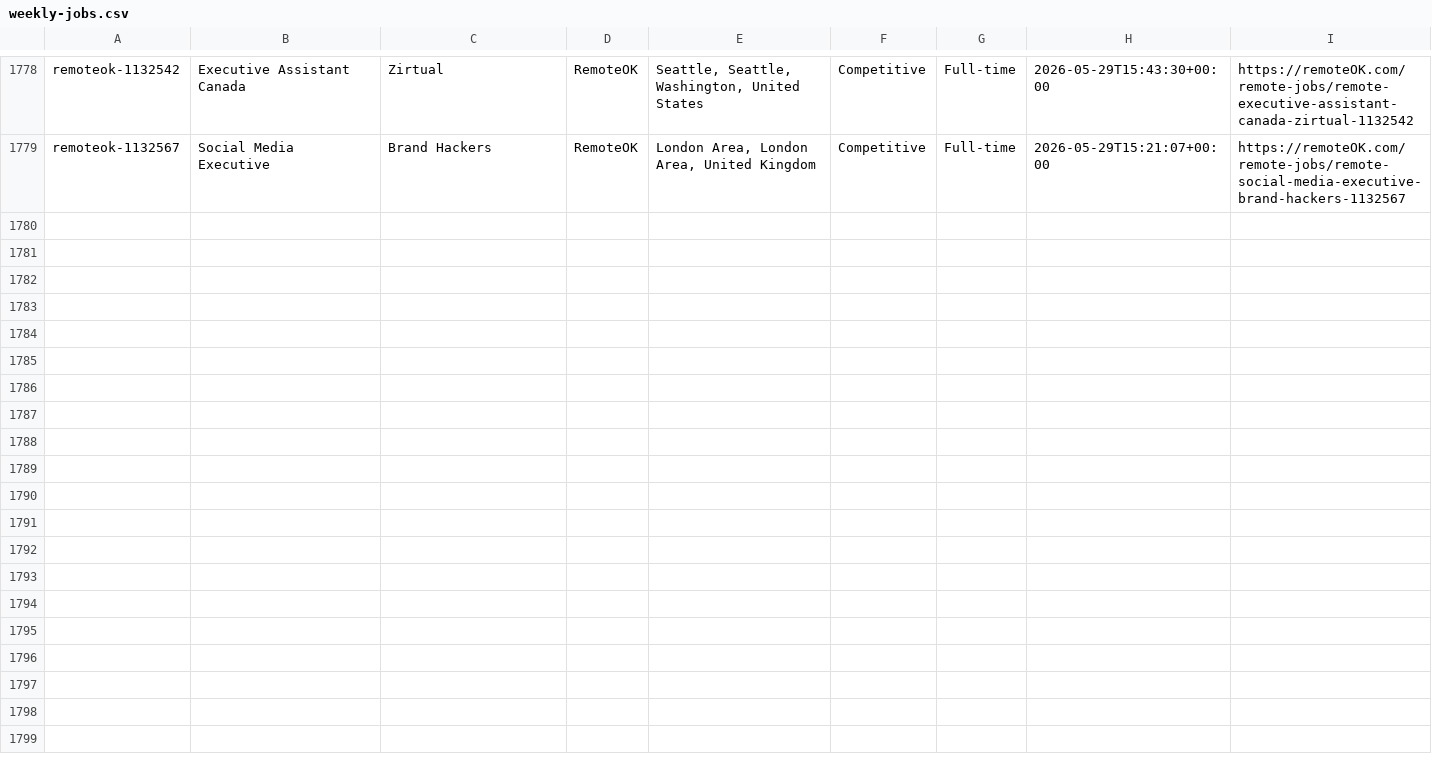
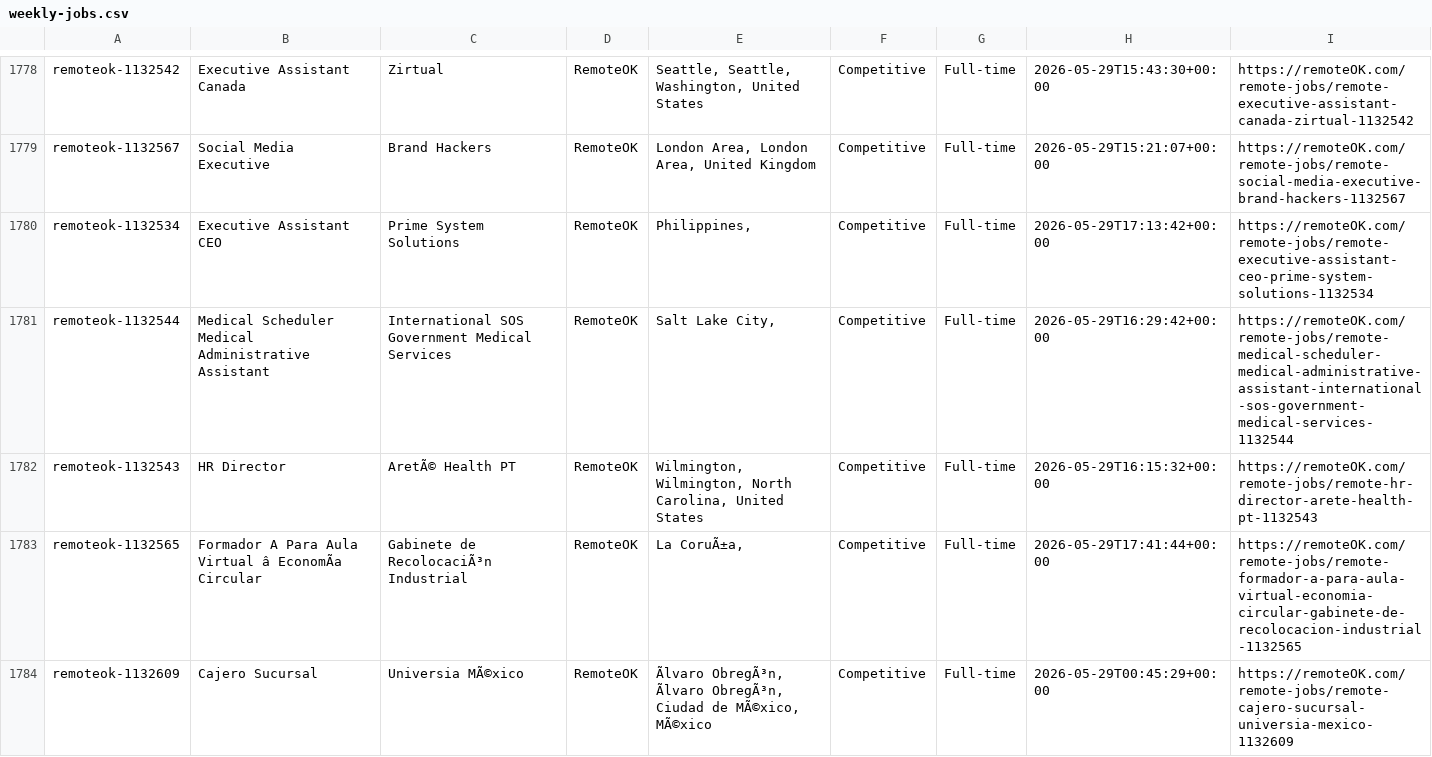
Before and after one commit to eyanbee/job-robot, a CSV file: weekly-jobs.csv, drawn as a sheet; only a part is shown, gaps mark what is left out; the diff names each change by its address in the sheet, - before the commit and + after, or states it on an @@ line.

```diff
--- a/weekly-jobs.csv
+++ b/weekly-jobs.csv
+row 1780: remoteok-1132534 | Executive Assistant CEO | Prime System Solutions | RemoteOK | Philippines, | Competitive | Full-time | 2026-05-29T17:13:42+00:00 | https://remoteOK.com/remote-jobs/remote-executive-assistant-ceo-prime-system-solutions-1132534
+row 1781: remoteok-1132544 | Medical Scheduler Medical Administrative Assistant | International SOS Government Medical Services | RemoteOK | Salt Lake City, | Competitive | Full-time | 2026-05-29T16:29:42+00:00 | https://remoteOK.com/remote-jobs/remote-medical-scheduler-medical-administrative-assistant-international-sos-government-medical-services-1132544
+row 1782: remoteok-1132543 | HR Director | AretÃ© Health PT | RemoteOK | Wilmington, Wilmington, North Carolina, United States | Competitive | Full-time | 2026-05-29T16:15:32+00:00 | https://remoteOK.com/remote-jobs/remote-hr-director-arete-health-pt-1132543
+row 1783: remoteok-1132565 | Formador A Para Aula Virtual â EconomÃa Circular | Gabinete de RecolocaciÃ³n Industrial | RemoteOK | La CoruÃ±a, | Competitive | Full-time | 2026-05-29T17:41:44+00:00 | https://remoteOK.com/remote-jobs/remote-formador-a-para-aula-virtual-economia-circular-gabinete-de-recolocacion-industrial-1132565
+row 1784: remoteok-1132609 | Cajero Sucursal | Universia MÃ©xico | RemoteOK | Ãlvaro ObregÃ³n, Ãlvaro ObregÃ³n, Ciudad de MÃ©xico, MÃ©xico | Competitive | Full-time | 2026-05-29T00:45:29+00:00 | https://remoteOK.com/remote-jobs/remote-cajero-sucursal-universia-mexico-1132609
```
Also changed, not shown: 1 other file.
